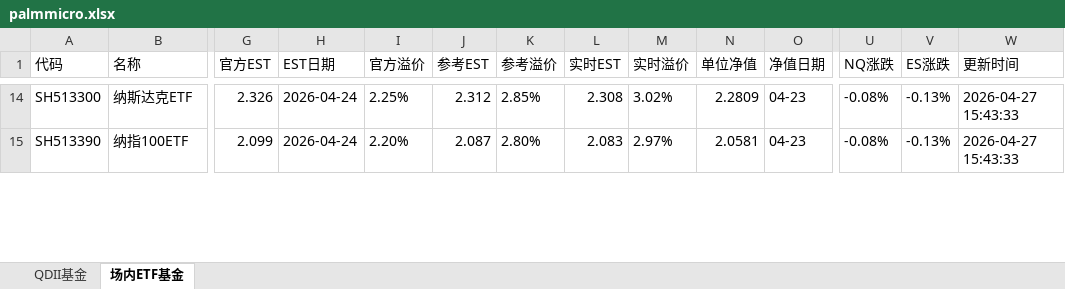
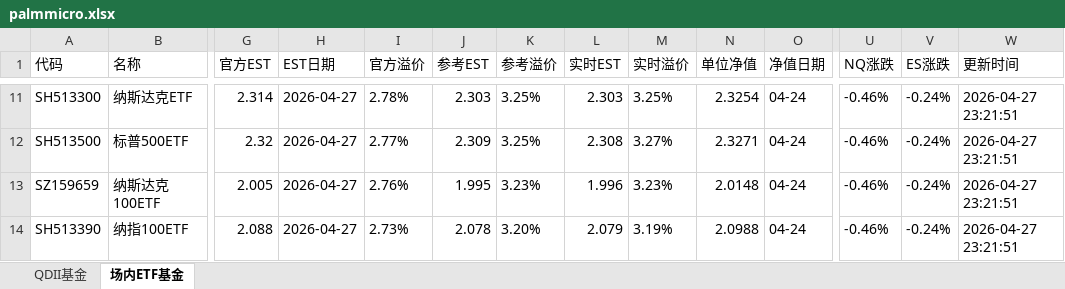
Before and after one commit to codes84/etf-monitor, an Excel workbook: palmmicro.xlsx, sheet 场内ETF基金, drawn as a sheet; only a part is shown, gaps mark what is left out; values as stored, in another font and other column widths than the file's, no borders; addresses are those after the commit; rows hold the shown columns only; the diff covers the shown part only; the diff names each change by its address in the sheet, - before the commit and + after, or states it on an @@ line.

```diff
--- a/palmmicro.xlsx (sheet 场内ETF基金)
+++ b/palmmicro.xlsx (sheet 场内ETF基金)
-G11 (官方EST): 2.326
+G11 (官方EST): 2.314
-H11 (EST日期): 2026-04-24
+H11 (EST日期): 2026-04-27
-I11 (官方溢价): 2.25%
+I11 (官方溢价): 2.78%
-J11 (参考EST): 2.312
+J11 (参考EST): 2.303
-K11 (参考溢价): 2.85%
+K11 (参考溢价): 3.25%
-L11 (实时EST): 2.308
+L11 (实时EST): 2.303
-M11 (实时溢价): 3.02%
+M11 (实时溢价): 3.25%
-N11 (单位净值): 2.2809
+N11 (单位净值): 2.3254
-O11 (净值日期): 04-23
+O11 (净值日期): 04-24
-U11 (NQ涨跌): -0.08%
+U11 (NQ涨跌): -0.46%
-V11 (ES涨跌): -0.13%
+V11 (ES涨跌): -0.24%
-W11 (更新时间): 2026-04-27 15:43:33
+W11 (更新时间): 2026-04-27 23:21:51
+row 12: SH513500 | 标普500ETF | 2.32 | 2026-04-27 | 2.77% | 2.309 | 3.25% | 2.308 | 3.27% | 2.3271 | 04-24 | -0.46% | -0.24% | 2026-04-27 23:21:51
+row 13: SZ159659 | 纳斯达克100ETF | 2.005 | 2026-04-27 | 2.76% | 1.995 | 3.23% | 1.996 | 3.23% | 2.0148 | 04-24 | -0.46% | -0.24% | 2026-04-27 23:21:51
-G14 (官方EST): 2.099
+G14 (官方EST): 2.088
-H14 (EST日期): 2026-04-24
+H14 (EST日期): 2026-04-27
-I14 (官方溢价): 2.20%
+I14 (官方溢价): 2.73%
-J14 (参考EST): 2.087
+J14 (参考EST): 2.078
-K14 (参考溢价): 2.80%
+K14 (参考溢价): 3.20%
-L14 (实时EST): 2.083
+L14 (实时EST): 2.079
-M14 (实时溢价): 2.97%
+M14 (实时溢价): 3.19%
-N14 (单位净值): 2.0581
+N14 (单位净值): 2.0988
-O14 (净值日期): 04-23
+O14 (净值日期): 04-24
-U14 (NQ涨跌): -0.08%
+U14 (NQ涨跌): -0.46%
-V14 (ES涨跌): -0.13%
+V14 (ES涨跌): -0.24%
-W14 (更新时间): 2026-04-27 15:43:33
+W14 (更新时间): 2026-04-27 23:21:51
```
Also changed, not shown: 26 added rows, 28 removed rows and 351 edited cells elsewhere in this sheet, sheet QDII基金, 1 other file.
